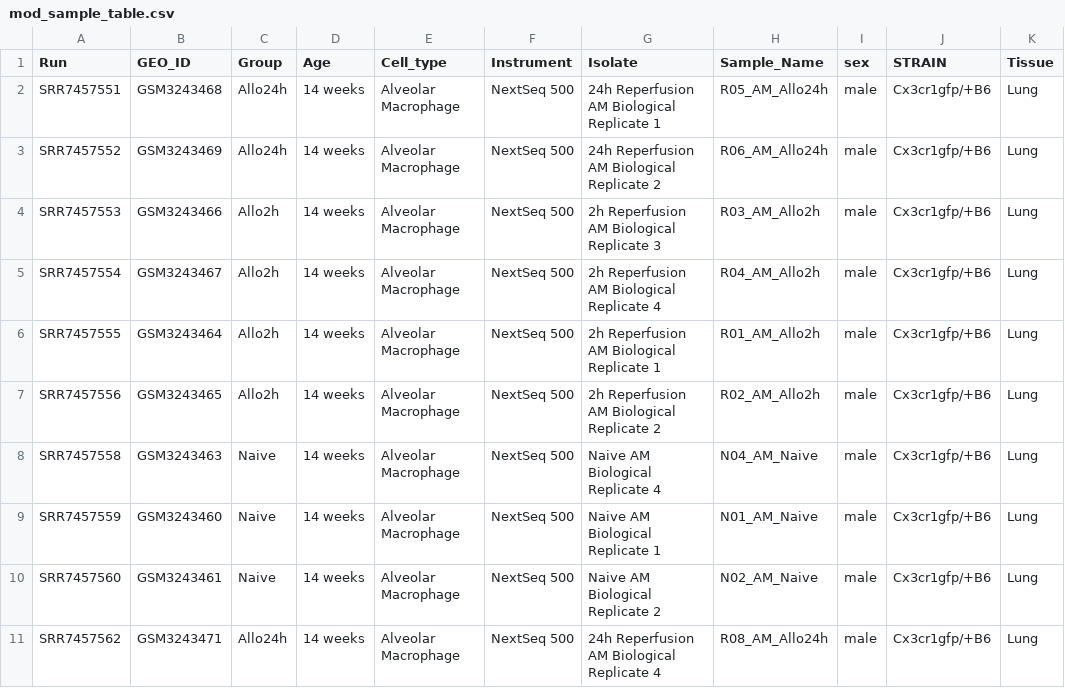
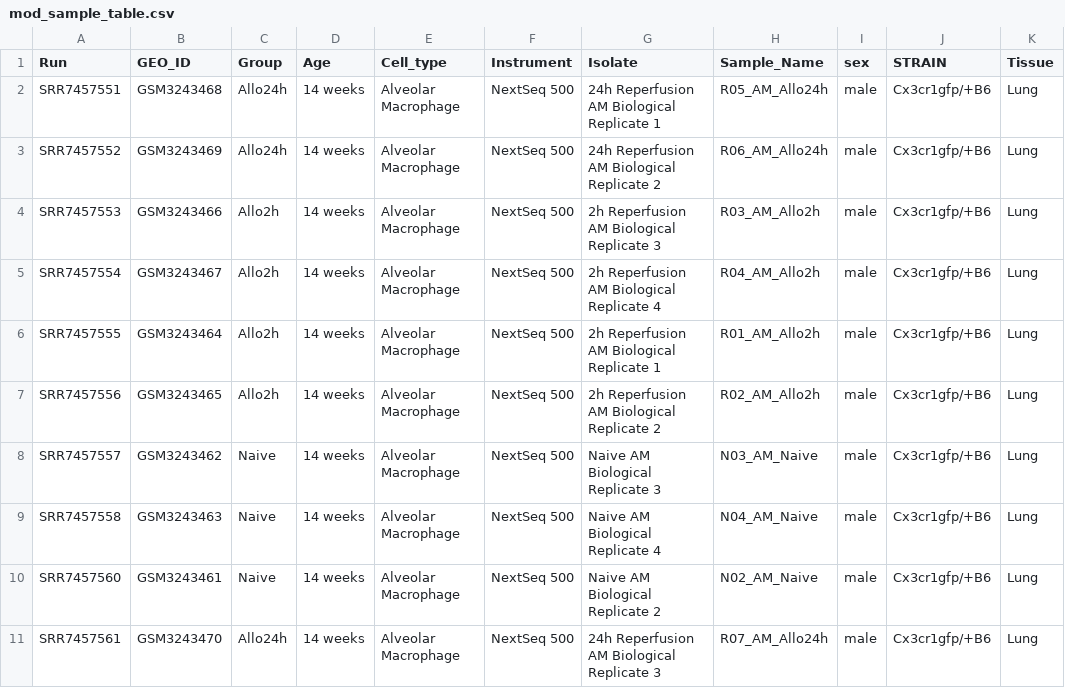
Before and after one commit to TobiasKoran/test2, a CSV file: mod_sample_table.csv, drawn as a sheet.

Commit message:
Update mod_sample_table.csv
62&59

```diff
--- a/mod_sample_table.csv
+++ b/mod_sample_table.csv
@@ -7,5 +7,5 @@ SRR7457555,GSM3243464,Allo2h,14 weeks,Alveolar Macrophage,NextSeq 500,2h Reperfu
 SRR7457556,GSM3243465,Allo2h,14 weeks,Alveolar Macrophage,NextSeq 500,2h Reperfusion AM Biological Replicate 2,R02_AM_Allo2h,male,Cx3cr1gfp/+B6,Lung
+SRR7457557,GSM3243462,Naive,14 weeks,Alveolar Macrophage,NextSeq 500,Naive AM Biological Replicate 3,N03_AM_Naive,male,Cx3cr1gfp/+B6,Lung
 SRR7457558,GSM3243463,Naive,14 weeks,Alveolar Macrophage,NextSeq 500,Naive AM Biological Replicate 4,N04_AM_Naive,male,Cx3cr1gfp/+B6,Lung
-SRR7457559,GSM3243460,Naive,14 weeks,Alveolar Macrophage,NextSeq 500,Naive AM Biological Replicate 1,N01_AM_Naive,male,Cx3cr1gfp/+B6,Lung
 SRR7457560,GSM3243461,Naive,14 weeks,Alveolar Macrophage,NextSeq 500,Naive AM Biological Replicate 2,N02_AM_Naive,male,Cx3cr1gfp/+B6,Lung
-SRR7457562,GSM3243471,Allo24h,14 weeks,Alveolar Macrophage,NextSeq 500,24h Reperfusion AM Biological Replicate 4,R08_AM_Allo24h,male,Cx3cr1gfp/+B6,Lung
+SRR7457561,GSM3243470,Allo24h,14 weeks,Alveolar Macrophage,NextSeq 500,24h Reperfusion AM Biological Replicate 3,R07_AM_Allo24h,male,Cx3cr1gfp/+B6,Lung
```
